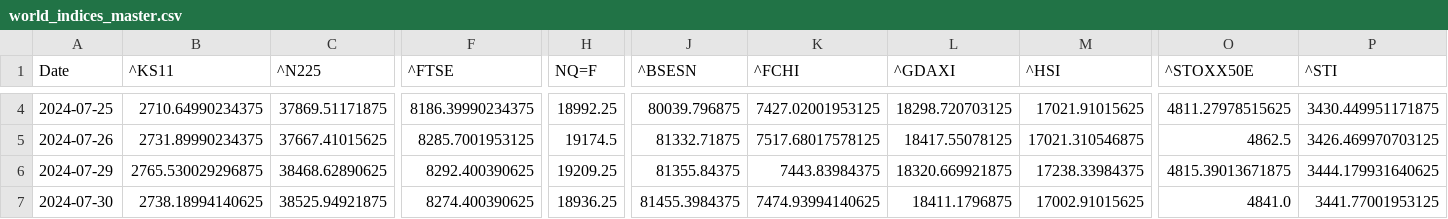
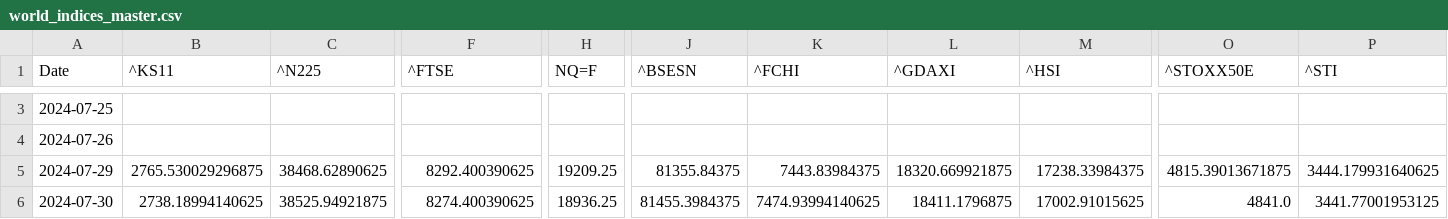
Before and after one commit to rhtjn3-sketch/Stock-Analysis, a CSV file: world_indices_master.csv, drawn as a sheet; only a part is shown, gaps mark what is left out; addresses are those after the commit; the diff covers the shown part only; the diff names each change by its address in the sheet, - before the commit and + after, or states it on an @@ line.

```diff
--- a/world_indices_master.csv
+++ b/world_indices_master.csv
-B3 (^KS11): 2710.64990234375
+B3 (^KS11): (empty)
-C3 (^N225): 37869.51171875
+C3 (^N225): (empty)
-F3 (^FTSE): 8186.39990234375
+F3 (^FTSE): (empty)
-H3 (NQ=F): 18992.25
+H3 (NQ=F): (empty)
-J3 (^BSESN): 80039.796875
+J3 (^BSESN): (empty)
-K3 (^FCHI): 7427.02001953125
+K3 (^FCHI): (empty)
-L3 (^GDAXI): 18298.720703125
+L3 (^GDAXI): (empty)
-M3 (^HSI): 17021.91015625
+M3 (^HSI): (empty)
-O3 (^STOXX50E): 4811.27978515625
+O3 (^STOXX50E): (empty)
-P3 (^STI): 3430.449951171875
+P3 (^STI): (empty)
-B4 (^KS11): 2731.89990234375
+B4 (^KS11): (empty)
-C4 (^N225): 37667.41015625
+C4 (^N225): (empty)
-F4 (^FTSE): 8285.7001953125
+F4 (^FTSE): (empty)
-H4 (NQ=F): 19174.5
+H4 (NQ=F): (empty)
-J4 (^BSESN): 81332.71875
+J4 (^BSESN): (empty)
-K4 (^FCHI): 7517.68017578125
+K4 (^FCHI): (empty)
-L4 (^GDAXI): 18417.55078125
+L4 (^GDAXI): (empty)
-M4 (^HSI): 17021.310546875
+M4 (^HSI): (empty)
-O4 (^STOXX50E): 4862.5
+O4 (^STOXX50E): (empty)
-P4 (^STI): 3426.469970703125
+P4 (^STI): (empty)
```
Also changed, not shown: 1 added row, 1 removed row and 32 edited cells elsewhere in this file, macro_master.csv, nifty_indices_master.csv, 4 other files.
